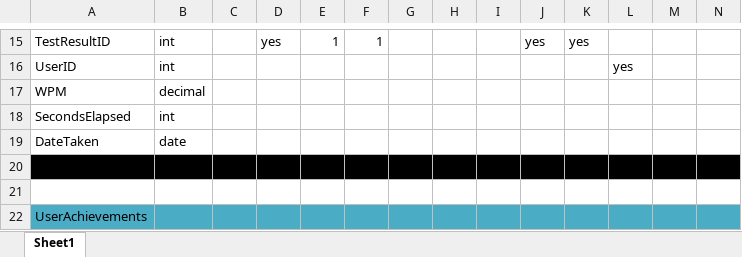
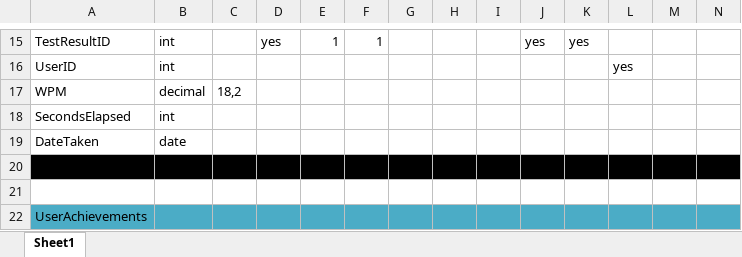
Before and after one commit to skyler-code/SpeedTyper-desktop, an Excel workbook: Documentation/Data Dictionary.xlsx, sheet Sheet1, drawn as a sheet; only a part is shown, gaps mark what is left out; values as stored, in another font and other column widths than the file's, no borders; the diff names each change by its address in the sheet, - before the commit and + after, or states it on an @@ line.

```diff
--- a/Documentation/Data Dictionary.xlsx (sheet Sheet1)
+++ b/Documentation/Data Dictionary.xlsx (sheet Sheet1)
-C17: (empty)
+C17: 18,2
```
Also changed, not shown: 7 other files.
